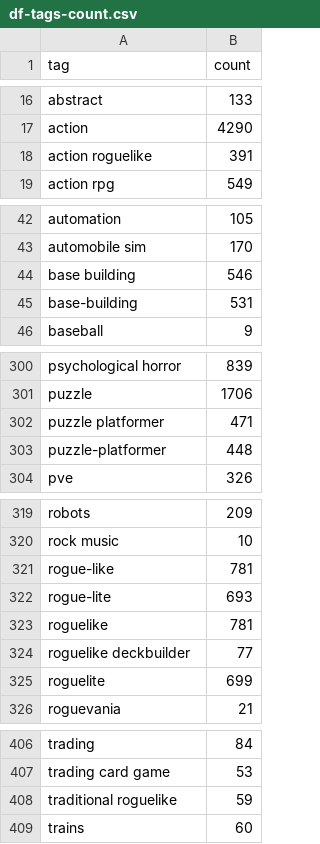
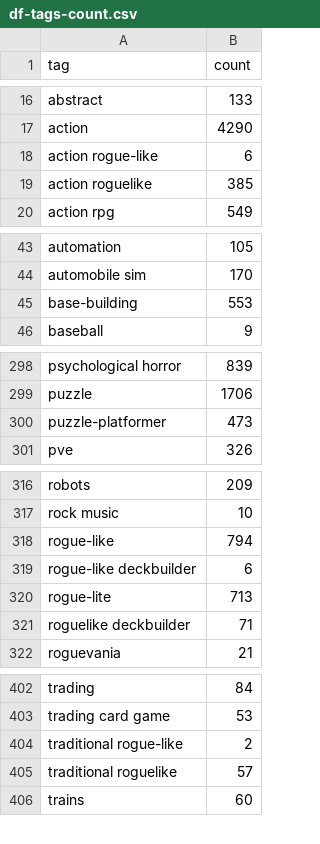
Before and after one commit to mikael04/steam-dashboard, a CSV file: data-raw/created-tables/df-tags-count.csv, drawn as a sheet; only a part is shown, gaps mark what is left out; the diff covers the shown part only.

Commit message:
Crindo tabelas aadicionais e atulizando outras tabelas; Atualizando informações de bancos de dados lidos; Adicionando imagens utilizadas no relatório; Renomeando arquivos e organizando bases;

```diff
--- a/data-raw/created-tables/df-tags-count.csv
+++ b/data-raw/created-tables/df-tags-count.csv
@@ -17,3 +17,4 @@ abstract,133
 action,4290
-action roguelike,391
+action rogue-like,6
+action roguelike,385
 action rpg,549
@@ -43,4 +44,3 @@ automation,105
 automobile sim,170
-base building,546
-base-building,531
+base-building,553
 baseball,9
@@ -301,4 +299,3 @@ psychological horror,839
 puzzle,1706
-puzzle platformer,471
-puzzle-platformer,448
+puzzle-platformer,473
 pve,326
@@ -320,7 +317,6 @@ robots,209
 rock music,10
-rogue-like,781
-rogue-lite,693
-roguelike,781
-roguelike deckbuilder,77
-roguelite,699
+rogue-like,794
+rogue-like deckbuilder,6
+rogue-lite,713
+roguelike deckbuilder,71
 roguevania,21
@@ -407,3 +403,4 @@ trading,84
 trading card game,53
-traditional roguelike,59
+traditional rogue-like,2
+traditional roguelike,57
 trains,60
```
Also changed, not shown: 2 removed rows and 2 edited cells elsewhere in this file, 36 other files.
